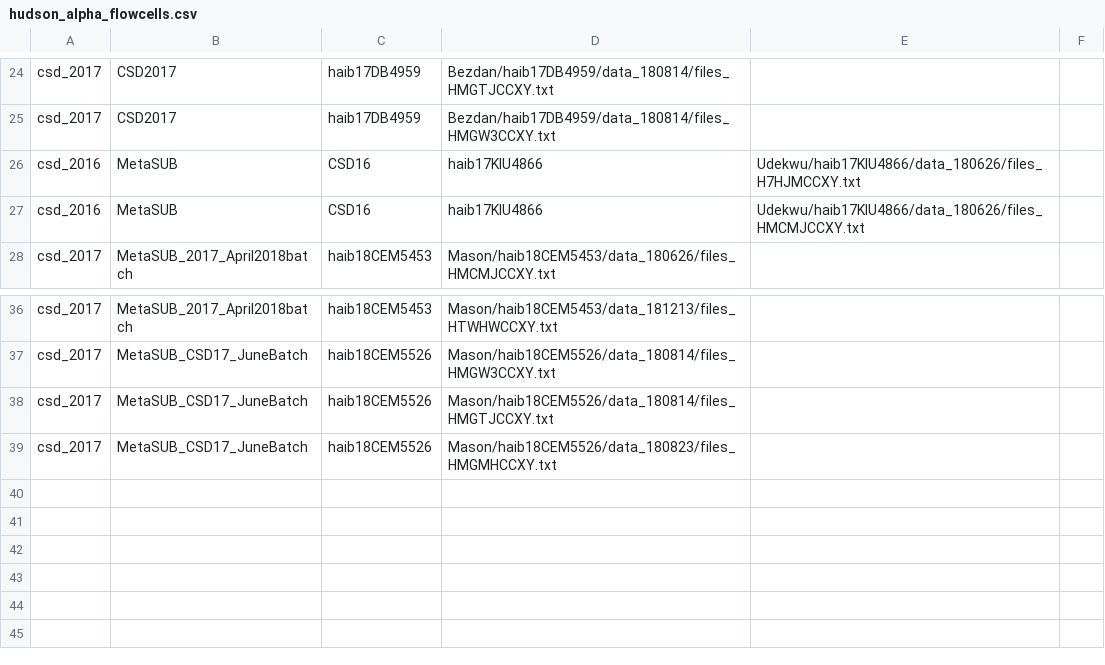
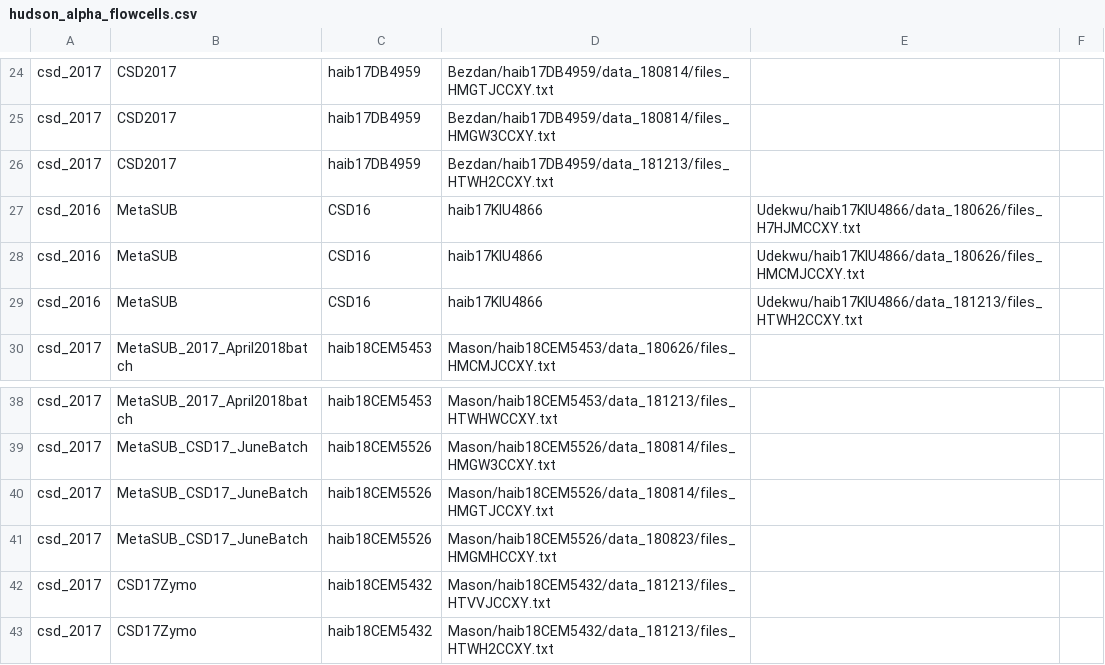
Before and after one commit to MetaSUB/metasub_utils, a CSV file: tables/hudson_alpha_flowcells.csv, drawn as a sheet; only a part is shown, gaps mark what is left out.

Commit message:
several new flowcells

```diff
--- a/tables/hudson_alpha_flowcells.csv
+++ b/tables/hudson_alpha_flowcells.csv
@@ -25,4 +25,6 @@ csd_2017,CSD2017,haib17DB4959,Bezdan/haib17DB4959/data_180814/files_HMGTJCCXY.tx
 csd_2017,CSD2017,haib17DB4959,Bezdan/haib17DB4959/data_180814/files_HMGW3CCXY.txt
+csd_2017,CSD2017,haib17DB4959,Bezdan/haib17DB4959/data_181213/files_HTWH2CCXY.txt
 csd_2016,MetaSUB,CSD16,haib17KIU4866,Udekwu/haib17KIU4866/data_180626/files_H7HJMCCXY.txt
 csd_2016,MetaSUB,CSD16,haib17KIU4866,Udekwu/haib17KIU4866/data_180626/files_HMCMJCCXY.txt
+csd_2016,MetaSUB,CSD16,haib17KIU4866,Udekwu/haib17KIU4866/data_181213/files_HTWH2CCXY.txt
 csd_2017,MetaSUB_2017_April2018batch,haib18CEM5453,Mason/haib18CEM5453/data_180626/files_HMCMJCCXY.txt
@@ -39 +41,3 @@ csd_2017,MetaSUB_CSD17_JuneBatch,haib18CEM5526,Mason/haib18CEM5526/data_180814/f
 csd_2017,MetaSUB_CSD17_JuneBatch,haib18CEM5526,Mason/haib18CEM5526/data_180823/files_HMGMHCCXY.txt
+csd_2017,CSD17Zymo,haib18CEM5432,Mason/haib18CEM5432/data_181213/files_HTVVJCCXY.txt
+csd_2017,CSD17Zymo,haib18CEM5432,Mason/haib18CEM5432/data_181213/files_HTWH2CCXY.txt
```
